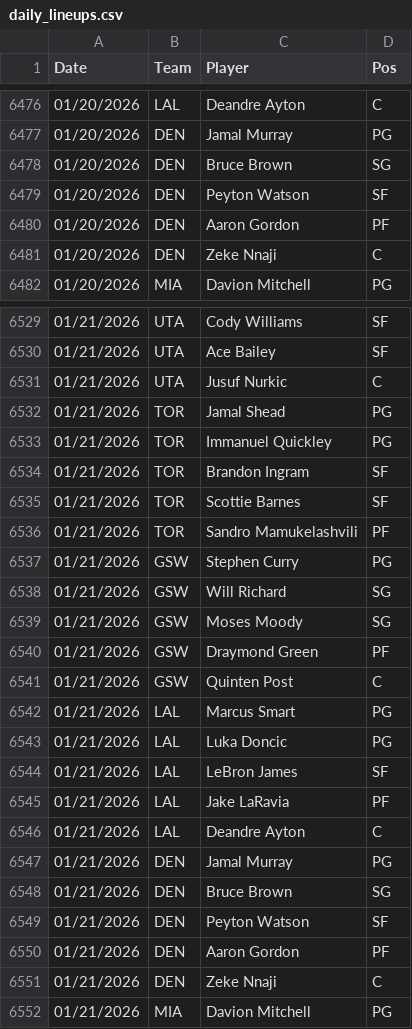
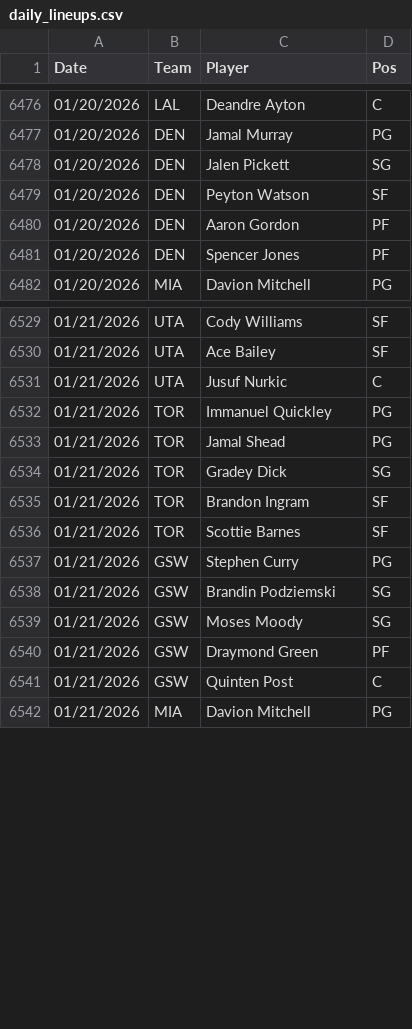
Before and after one commit to Relenes510/fantasy_basketball, a CSV file: tables/2025/daily_lineups.csv, drawn as a sheet; only a part is shown, gaps mark what is left out; the diff covers the shown part only.

```diff
--- a/tables/2025/daily_lineups.csv
+++ b/tables/2025/daily_lineups.csv
@@ -6477,6 +6477,6 @@ Date,Team,Player,Pos
 01/20/2026,DEN,Jamal Murray,PG
-01/20/2026,DEN,Bruce Brown,SG
+01/20/2026,DEN,Jalen Pickett,SG
 01/20/2026,DEN,Peyton Watson,SF
 01/20/2026,DEN,Aaron Gordon,PF
-01/20/2026,DEN,Zeke Nnaji,C
+01/20/2026,DEN,Spencer Jones,PF
 01/20/2026,MIA,Davion Mitchell,PG
@@ -6531,9 +6531,9 @@ Date,Team,Player,Pos
 01/21/2026,UTA,Jusuf Nurkic,C
+01/21/2026,TOR,Immanuel Quickley,PG
 01/21/2026,TOR,Jamal Shead,PG
-01/21/2026,TOR,Immanuel Quickley,PG
+01/21/2026,TOR,Gradey Dick,SG
 01/21/2026,TOR,Brandon Ingram,SF
 01/21/2026,TOR,Scottie Barnes,SF
-01/21/2026,TOR,Sandro Mamukelashvili,PF
 01/21/2026,GSW,Stephen Curry,PG
-01/21/2026,GSW,Will Richard,SG
+01/21/2026,GSW,Brandin Podziemski,SG
 01/21/2026,GSW,Moses Moody,SG
@@ -6541,12 +6541,2 @@ Date,Team,Player,Pos
 01/21/2026,GSW,Quinten Post,C
-01/21/2026,LAL,Marcus Smart,PG
-01/21/2026,LAL,Luka Doncic,PG
-01/21/2026,LAL,LeBron James,SF
-01/21/2026,LAL,Jake LaRavia,PF
-01/21/2026,LAL,Deandre Ayton,C
-01/21/2026,DEN,Jamal Murray,PG
-01/21/2026,DEN,Bruce Brown,SG
-01/21/2026,DEN,Peyton Watson,SF
-01/21/2026,DEN,Aaron Gordon,PF
-01/21/2026,DEN,Zeke Nnaji,C
 01/21/2026,MIA,Davion Mitchell,PG
```
Also changed, not shown: 4 added rows, 2 removed rows and 12 moved rows elsewhere in this file, tables/2025/gmday_preds_PTS.csv.
